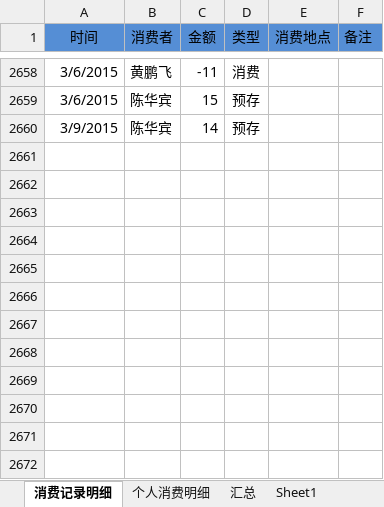
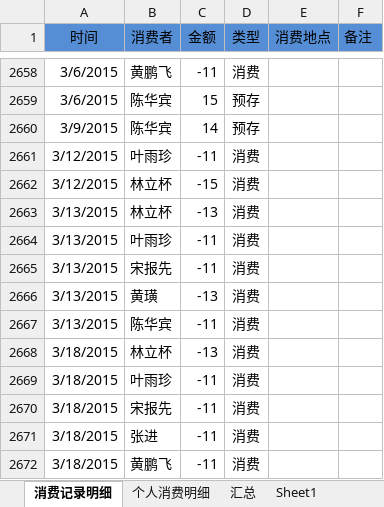
Before and after one commit to junyangren/BillingInfo, an Excel workbook: 充值产品线消费帐单.xlsx, sheet 消费记录明细, drawn as a sheet; only a part is shown, gaps mark what is left out; values as stored, in another font and other column widths than the file's, no borders; conditional formats not drawn; the diff names each change by its address in the sheet, - before the commit and + after, or states it on an @@ line.

```diff
--- a/充值产品线消费帐单.xlsx (sheet 消费记录明细)
+++ b/充值产品线消费帐单.xlsx (sheet 消费记录明细)
+row 2661: 3/12/2015 | 叶雨珍 | -11 | 消费
+row 2662: 3/12/2015 | 林立杯 | -15 | 消费
+row 2663: 3/13/2015 | 林立杯 | -13 | 消费
+row 2664: 3/13/2015 | 叶雨珍 | -11 | 消费
+row 2665: 3/13/2015 | 宋报先 | -11 | 消费
+row 2666: 3/13/2015 | 黄璜 | -13 | 消费
+row 2667: 3/13/2015 | 陈华宾 | -11 | 消费
+row 2668: 3/18/2015 | 林立杯 | -13 | 消费
+row 2669: 3/18/2015 | 叶雨珍 | -11 | 消费
+row 2670: 3/18/2015 | 宋报先 | -11 | 消费
+row 2671: 3/18/2015 | 张进 | -11 | 消费
+row 2672: 3/18/2015 | 黄鹏飞 | -11 | 消费
```
Also changed, not shown: sheet 个人消费明细, sheet 汇总.
